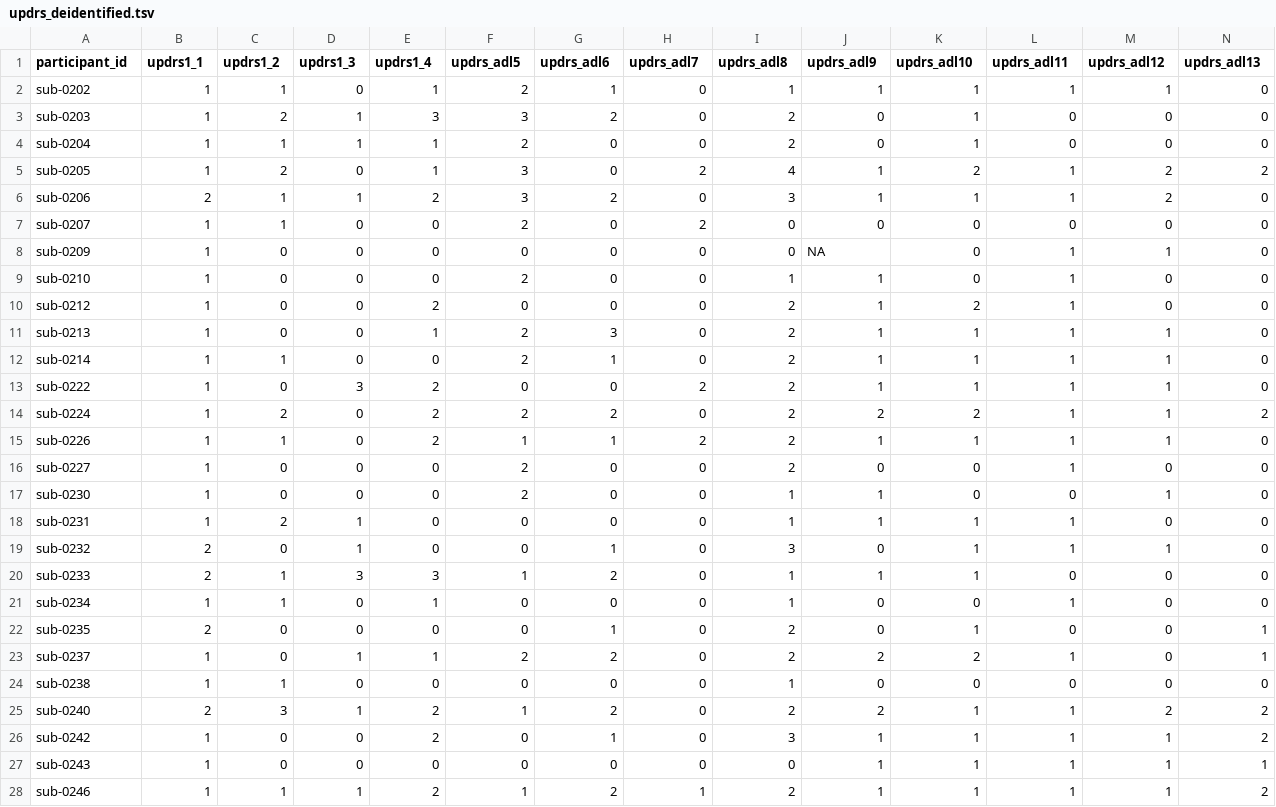
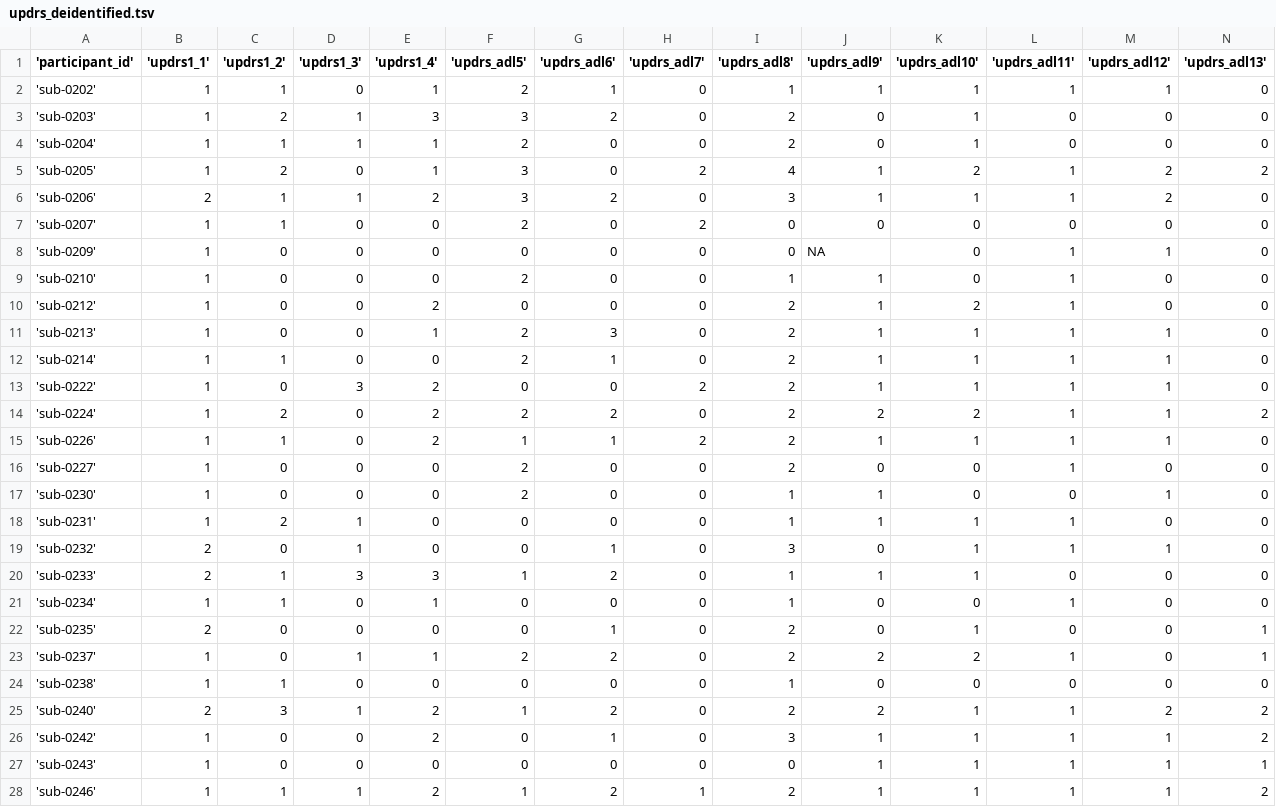
Before and after one commit to OpenNeuroDatasets-JSONLD/ds004392, a TSV file: phenotype/updrs_deidentified.tsv, drawn as a sheet; only a part is shown; the diff covers the shown part only; the diff names each change by its address in the sheet, - before the commit and + after, or states it on an @@ line.

Commit message:
[OpenNeuro] Recorded changes

```diff
--- a/phenotype/updrs_deidentified.tsv
+++ b/phenotype/updrs_deidentified.tsv
-A1: participant_id
+A1: 'participant_id'
-B1: updrs1_1
+B1: 'updrs1_1'
-C1: updrs1_2
+C1: 'updrs1_2'
-D1: updrs1_3
+D1: 'updrs1_3'
-E1: updrs1_4
+E1: 'updrs1_4'
-F1: updrs_adl5
+F1: 'updrs_adl5'
-G1: updrs_adl6
+G1: 'updrs_adl6'
-H1: updrs_adl7
+H1: 'updrs_adl7'
-I1: updrs_adl8
+I1: 'updrs_adl8'
-J1: updrs_adl9
+J1: 'updrs_adl9'
-K1: updrs_adl10
+K1: 'updrs_adl10'
-L1: updrs_adl11
+L1: 'updrs_adl11'
-M1: updrs_adl12
+M1: 'updrs_adl12'
-N1: updrs_adl13
+N1: 'updrs_adl13'
-A2 ('participant_id'): sub-0202
+A2 ('participant_id'): 'sub-0202'
-A3 ('participant_id'): sub-0203
+A3 ('participant_id'): 'sub-0203'
-A4 ('participant_id'): sub-0204
+A4 ('participant_id'): 'sub-0204'
-A5 ('participant_id'): sub-0205
+A5 ('participant_id'): 'sub-0205'
-A6 ('participant_id'): sub-0206
+A6 ('participant_id'): 'sub-0206'
-A7 ('participant_id'): sub-0207
+A7 ('participant_id'): 'sub-0207'
-A8 ('participant_id'): sub-0209
+A8 ('participant_id'): 'sub-0209'
-A9 ('participant_id'): sub-0210
+A9 ('participant_id'): 'sub-0210'
-A10 ('participant_id'): sub-0212
+A10 ('participant_id'): 'sub-0212'
-A11 ('participant_id'): sub-0213
+A11 ('participant_id'): 'sub-0213'
-A12 ('participant_id'): sub-0214
+A12 ('participant_id'): 'sub-0214'
-A13 ('participant_id'): sub-0222
+A13 ('participant_id'): 'sub-0222'
-A14 ('participant_id'): sub-0224
+A14 ('participant_id'): 'sub-0224'
-A15 ('participant_id'): sub-0226
+A15 ('participant_id'): 'sub-0226'
-A16 ('participant_id'): sub-0227
+A16 ('participant_id'): 'sub-0227'
-A17 ('participant_id'): sub-0230
+A17 ('participant_id'): 'sub-0230'
-A18 ('participant_id'): sub-0231
+A18 ('participant_id'): 'sub-0231'
-A19 ('participant_id'): sub-0232
+A19 ('participant_id'): 'sub-0232'
-A20 ('participant_id'): sub-0233
+A20 ('participant_id'): 'sub-0233'
-A21 ('participant_id'): sub-0234
+A21 ('participant_id'): 'sub-0234'
-A22 ('participant_id'): sub-0235
+A22 ('participant_id'): 'sub-0235'
-A23 ('participant_id'): sub-0237
+A23 ('participant_id'): 'sub-0237'
-A24 ('participant_id'): sub-0238
+A24 ('participant_id'): 'sub-0238'
-A25 ('participant_id'): sub-0240
+A25 ('participant_id'): 'sub-0240'
-A26 ('participant_id'): sub-0242
+A26 ('participant_id'): 'sub-0242'
-A27 ('participant_id'): sub-0243
+A27 ('participant_id'): 'sub-0243'
-A28 ('participant_id'): sub-0246
+A28 ('participant_id'): 'sub-0246'
```
Also changed, not shown: 73 edited cells elsewhere in this file.
